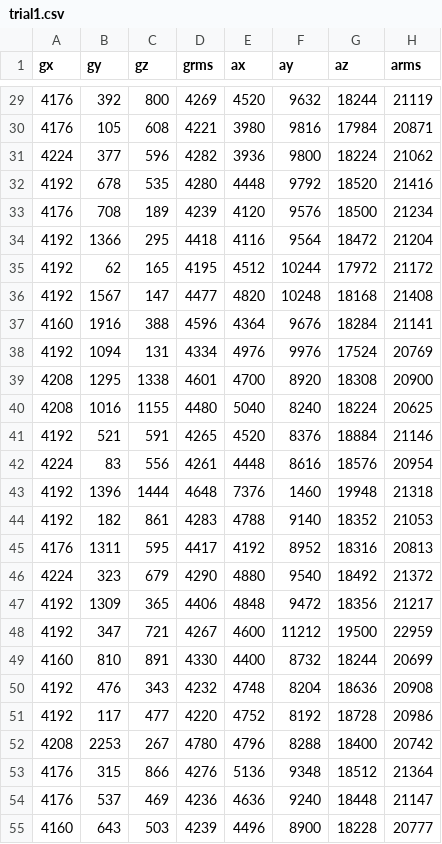
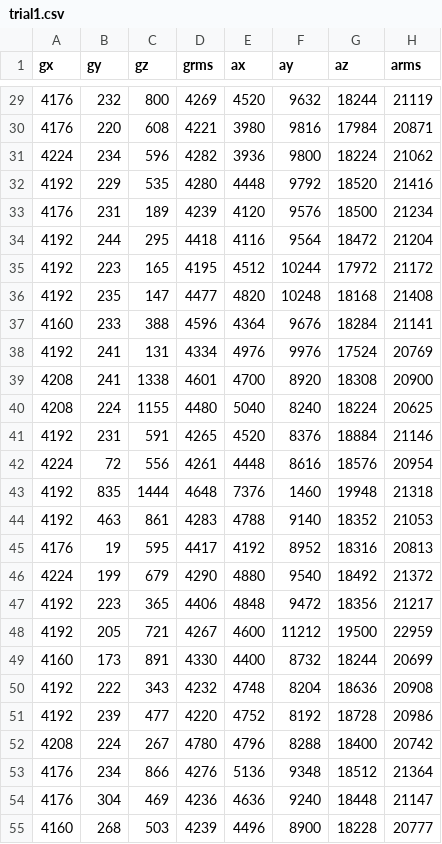
Before and after one commit to nikitam17299/CSE4340, a CSV file: data_collection/drinking/trial1.csv, drawn as a sheet; only a part is shown, gaps mark what is left out; the diff covers the shown part only.

```diff
--- a/data_collection/drinking/trial1.csv
+++ b/data_collection/drinking/trial1.csv
@@ -29,27 +29,27 @@ gx,gy,gz,grms,ax,ay,az,arms
-4176,392,800,4269,4520,9632,18244,21119
-4176,105,608,4221,3980,9816,17984,20871
-4224,377,596,4282,3936,9800,18224,21062
-4192,678,535,4280,4448,9792,18520,21416
-4176,708,189,4239,4120,9576,18500,21234
-4192,1366,295,4418,4116,9564,18472,21204
-4192,62,165,4195,4512,10244,17972,21172
-4192,1567,147,4477,4820,10248,18168,21408
-4160,1916,388,4596,4364,9676,18284,21141
-4192,1094,131,4334,4976,9976,17524,20769
-4208,1295,1338,4601,4700,8920,18308,20900
-4208,1016,1155,4480,5040,8240,18224,20625
-4192,521,591,4265,4520,8376,18884,21146
-4224,83,556,4261,4448,8616,18576,20954
-4192,1396,1444,4648,7376,1460,19948,21318
-4192,182,861,4283,4788,9140,18352,21053
-4176,1311,595,4417,4192,8952,18316,20813
-4224,323,679,4290,4880,9540,18492,21372
-4192,1309,365,4406,4848,9472,18356,21217
-4192,347,721,4267,4600,11212,19500,22959
-4160,810,891,4330,4400,8732,18244,20699
-4192,476,343,4232,4748,8204,18636,20908
-4192,117,477,4220,4752,8192,18728,20986
-4208,2253,267,4780,4796,8288,18400,20742
-4176,315,866,4276,5136,9348,18512,21364
-4176,537,469,4236,4636,9240,18448,21147
-4160,643,503,4239,4496,8900,18228,20777
+4176,232,800,4269,4520,9632,18244,21119
+4176,220,608,4221,3980,9816,17984,20871
+4224,234,596,4282,3936,9800,18224,21062
+4192,229,535,4280,4448,9792,18520,21416
+4176,231,189,4239,4120,9576,18500,21234
+4192,244,295,4418,4116,9564,18472,21204
+4192,223,165,4195,4512,10244,17972,21172
+4192,235,147,4477,4820,10248,18168,21408
+4160,233,388,4596,4364,9676,18284,21141
+4192,241,131,4334,4976,9976,17524,20769
+4208,241,1338,4601,4700,8920,18308,20900
+4208,224,1155,4480,5040,8240,18224,20625
+4192,231,591,4265,4520,8376,18884,21146
+4224,72,556,4261,4448,8616,18576,20954
+4192,835,1444,4648,7376,1460,19948,21318
+4192,463,861,4283,4788,9140,18352,21053
+4176,19,595,4417,4192,8952,18316,20813
+4224,199,679,4290,4880,9540,18492,21372
+4192,223,365,4406,4848,9472,18356,21217
+4192,205,721,4267,4600,11212,19500,22959
+4160,173,891,4330,4400,8732,18244,20699
+4192,222,343,4232,4748,8204,18636,20908
+4192,239,477,4220,4752,8192,18728,20986
+4208,224,267,4780,4796,8288,18400,20742
+4176,234,866,4276,5136,9348,18512,21364
+4176,304,469,4236,4636,9240,18448,21147
+4160,268,503,4239,4496,8900,18228,20777
```
Also changed, not shown: 78 edited cells elsewhere in this file.
